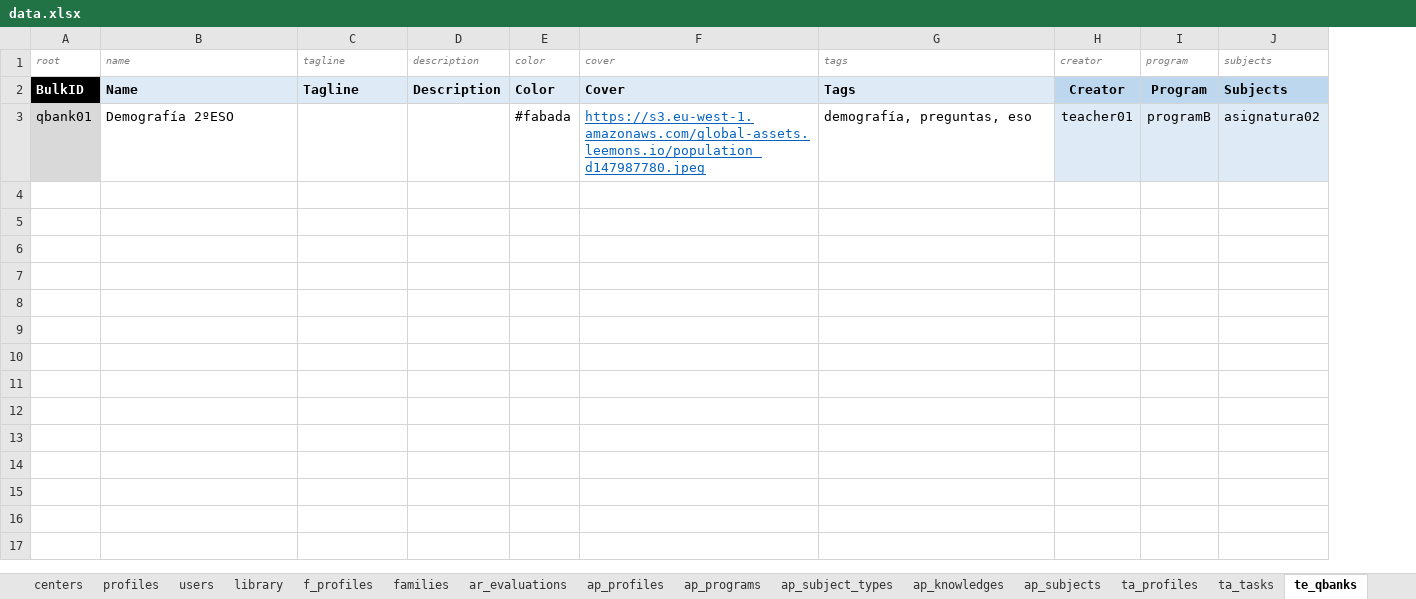
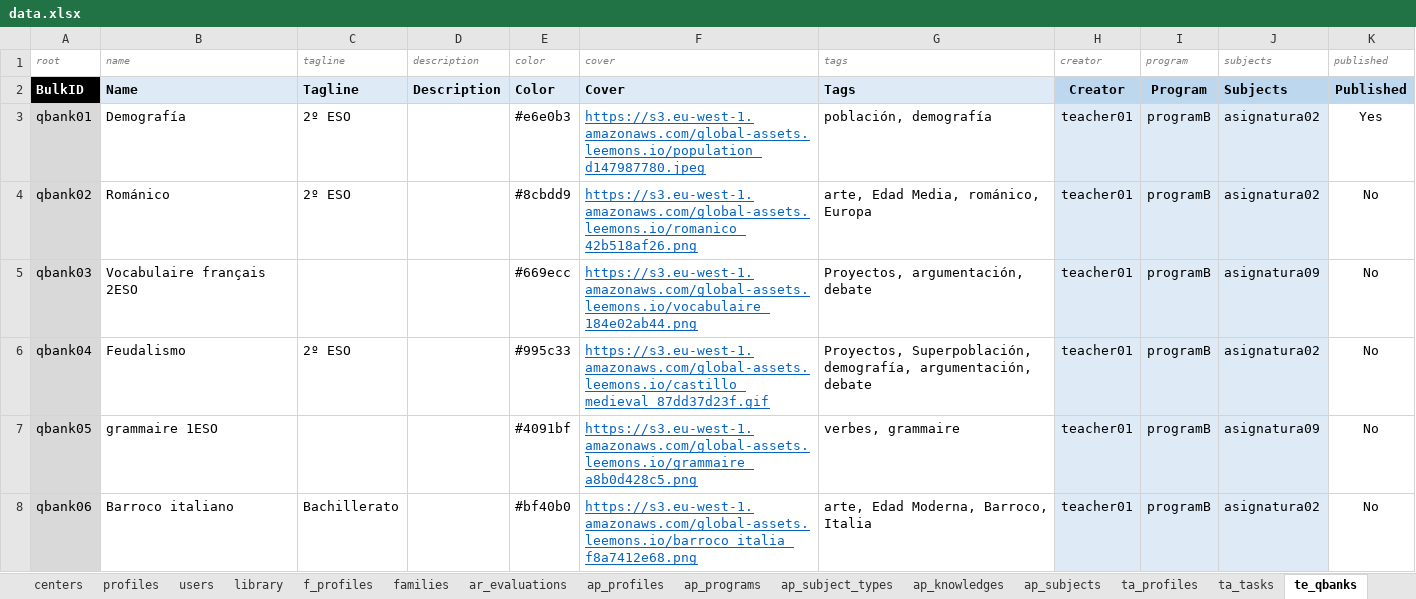
Before and after one commit to newestStar/lms-demo, an Excel workbook: packages/leemons-plugin-mvp-template/src/bulk/data.xlsx, sheet te_qbanks, drawn as a sheet; values as stored, in another font and other column widths than the file's, no borders; the diff names each change by its address in the sheet, - before the commit and + after, or states it on an @@ line.

```diff
--- a/packages/leemons-plugin-mvp-template/src/bulk/data.xlsx (sheet te_qbanks)
+++ b/packages/leemons-plugin-mvp-template/src/bulk/data.xlsx (sheet te_qbanks)
+column K (published), rows 2-3: Published | Yes
-B3 (name): Demografía 2ºESO
+B3 (name): Demografía
-C3 (tagline): (empty)
+C3 (tagline): 2º ESO
-E3 (color): #fabada
+E3 (color): #e6e0b3
-G3 (tags): demografía, preguntas, eso
+G3 (tags): población, demografía
+row 4: qbank02 | Románico | 2º ESO |  | #8cbdd9 | https://s3.eu-west-1.amazonaws.com/global-assets.leemons.io/romanico_42b518af26.png | arte, Edad Media, románico, Europa | teacher01 | programB | asignatura02 | No
+row 5: qbank03 | Vocabulaire français 2ESO |  |  | #669ecc | https://s3.eu-west-1.amazonaws.com/global-assets.leemons.io/vocabulaire_184e02ab44.png | Proyectos, argumentación, debate | teacher01 | programB | asignatura09 | No
+row 6: qbank04 | Feudalismo | 2º ESO |  | #995c33 | https://s3.eu-west-1.amazonaws.com/global-assets.leemons.io/castillo_medieval_87dd37d23f.gif | Proyectos, Superpoblación, demografía, argumentación, debate | teacher01 | programB | asignatura02 | No
+row 7: qbank05 | grammaire 1ESO |  |  | #4091bf | https://s3.eu-west-1.amazonaws.com/global-assets.leemons.io/grammaire_a8b0d428c5.png | verbes, grammaire | teacher01 | programB | asignatura09 | No
+row 8: qbank06 | Barroco italiano | Bachillerato |  | #bf40b0 | https://s3.eu-west-1.amazonaws.com/global-assets.leemons.io/barroco_italia_f8a7412e68.png | arte, Edad Moderna, Barroco, Italia | teacher01 | programB | asignatura02 | No
```
Also changed, not shown: sheet te_tests, sheet te_questions, formulas that keep their value, 12 other files.
